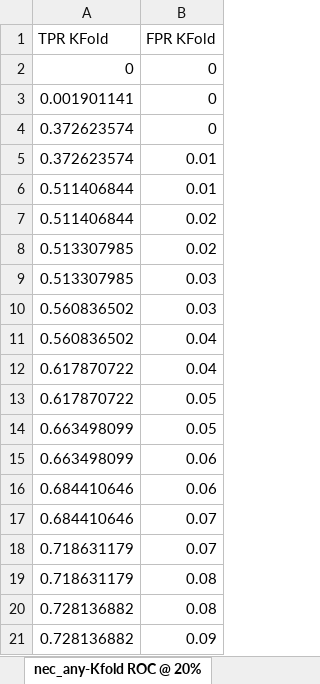
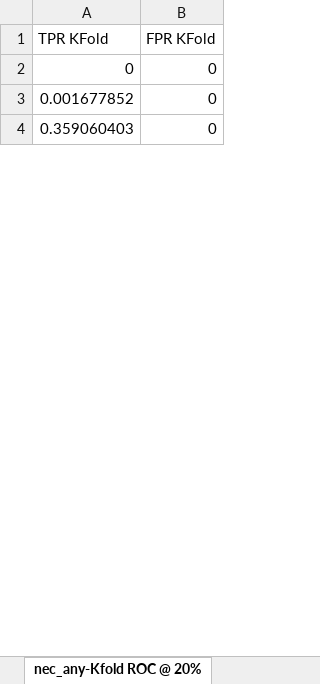
Before and after one commit to tripodlaboratories/newborn-metabolic-health, an Excel workbook: results/deep_mtl/supplementary_variants/with_infant_sex/subgroup_discovery/AUROC_bottleneck_results.xlsx, sheet nec_any-Kfold ROC @ 20%, drawn as a sheet; only a part is shown; values as stored, in another font and other column widths than the file's, no borders; removed rows and columns are numbered as before the commit, all else as after; the diff covers the shown part only; the diff names each change by its address in the sheet, - before the commit and + after, or states it on an @@ line.

```diff
--- a/results/deep_mtl/supplementary_variants/with_infant_sex/subgroup_discovery/AUROC_bottleneck_results.xlsx (sheet nec_any-Kfold ROC @ 20%)
+++ b/results/deep_mtl/supplementary_variants/with_infant_sex/subgroup_discovery/AUROC_bottleneck_results.xlsx (sheet nec_any-Kfold ROC @ 20%)
-A3 (TPR KFold): 0.001901141
+A3 (TPR KFold): 0.001677852
-A4 (TPR KFold): 0.372623574
+A4 (TPR KFold): 0.359060403
-row 5: 0.372623574 | 0.01
-row 6: 0.511406844 | 0.01
-row 7: 0.511406844 | 0.02
-row 8: 0.513307985 | 0.02
-row 9: 0.513307985 | 0.03
-row 10: 0.560836502 | 0.03
-row 11: 0.560836502 | 0.04
-row 12: 0.617870722 | 0.04
-row 13: 0.617870722 | 0.05
-row 14: 0.663498099 | 0.05
-row 15: 0.663498099 | 0.06
-row 16: 0.684410646 | 0.06
-row 17: 0.684410646 | 0.07
-row 18: 0.718631179 | 0.07
-row 19: 0.718631179 | 0.08
-row 20: 0.728136882 | 0.08
-row 21: 0.728136882 | 0.09
```
Also changed, not shown: 74 added rows and 43 removed rows elsewhere in this sheet, sheet rop_any-Kfold PR @ 20%, sheet bpd_any-Kfold PR @ 20%, sheet ivh_any-Kfold PR @ 20%, sheet rop_any-val, sheet nec_any-Kfold PR @ 20%, sheet bpd_any-val, 23 more sheets, 5 other files.
